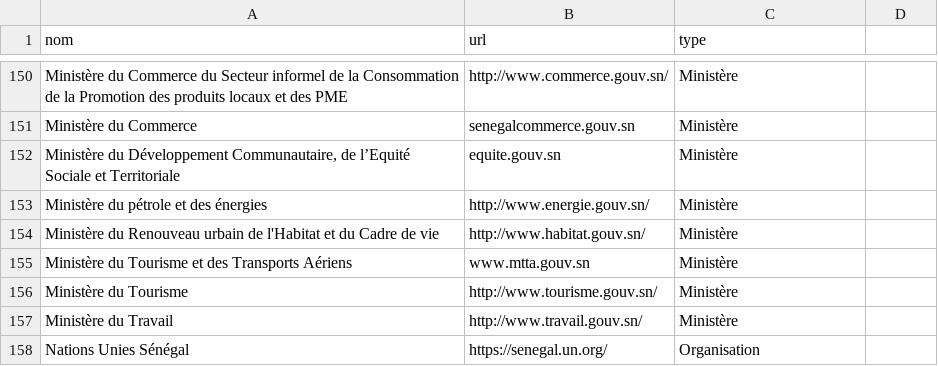
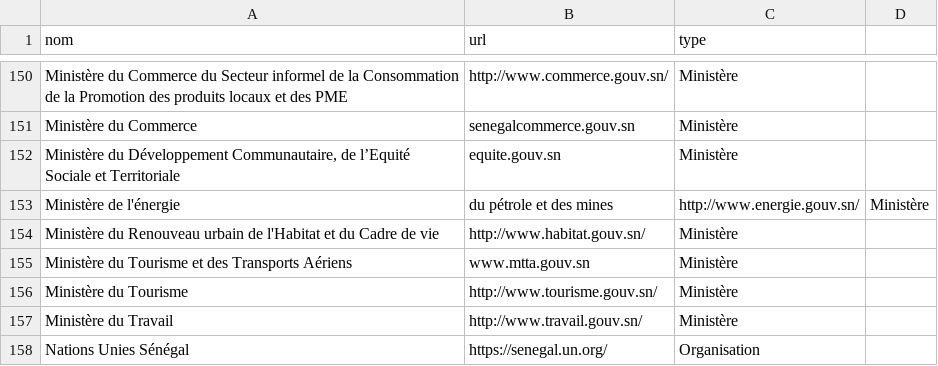
Before and after one commit to senegalouvert/annuaire-sites-publics-senegal, a CSV file: data/annuaire.csv, drawn as a sheet; only a part is shown, gaps mark what is left out; removed rows and columns are numbered as before the commit, all else as after; the diff names each change by its address in the sheet, - before the commit and + after, or states it on an @@ line.

Commit message:
fix(data): Ministère de l'énergie, du pétrole et des mines

```diff
--- a/data/annuaire.csv
+++ b/data/annuaire.csv
-row 153: Ministère du pétrole et des énergies | http://www.energie.gouv.sn/ | Ministère
+row 153: Ministère de l'énergie | du pétrole et des mines | http://www.energie.gouv.sn/ | Ministère
```
